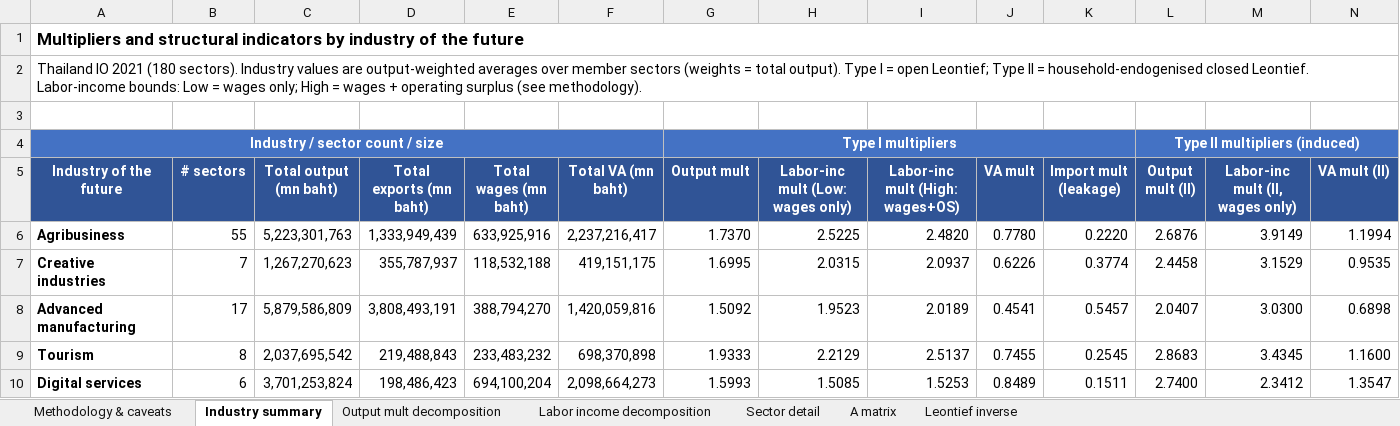
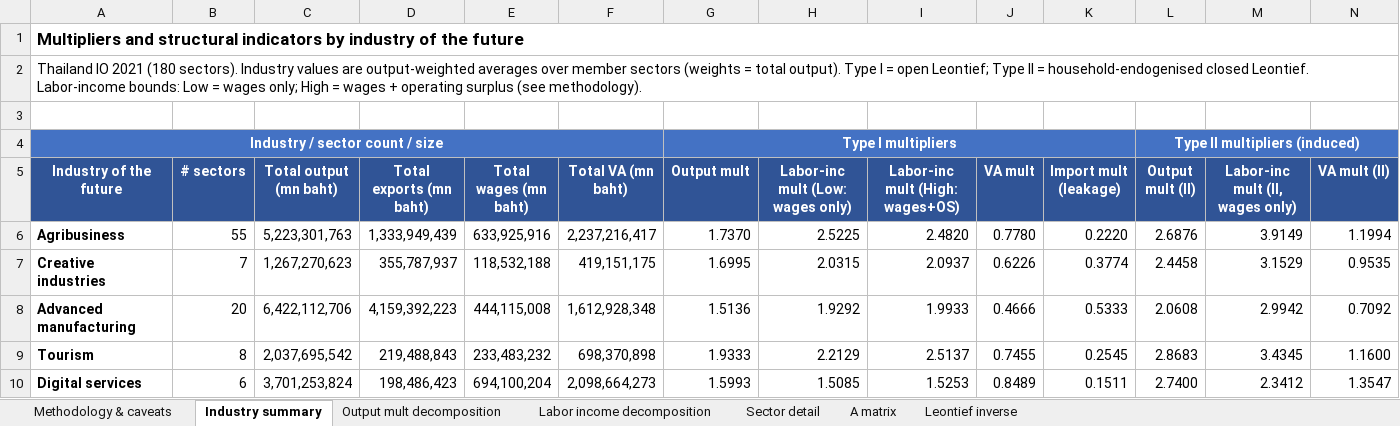
Before and after one commit to csilla-design/io-analysis, an Excel workbook: industries_of_the_future_multipliers.xlsx, sheet Industry summary, drawn as a sheet; only a part is shown; values as stored, in another font and other column widths than the file's, no borders; removed rows and columns are numbered as before the commit, all else as after; rows hold the shown columns only; the diff names each change by its address in the sheet, - before the commit and + after, or states it on an @@ line.

```diff
--- a/industries_of_the_future_multipliers.xlsx (sheet Industry summary)
+++ b/industries_of_the_future_multipliers.xlsx (sheet Industry summary)
-row 8: Advanced manufacturing | 17 | 5,879,586,809 | 3,808,493,191 | 388,794,270 | 1,420,059,816 | 1.5092 | 1.9523 | 2.0189 | 0.4541 | 0.5457 | 2.0407 | 3.0300 | 0.6898
+row 8: Advanced manufacturing | 20 | 6,422,112,706 | 4,159,392,223 | 444,115,008 | 1,612,928,348 | 1.5136 | 1.9292 | 1.9933 | 0.4666 | 0.5333 | 2.0608 | 2.9942 | 0.7092
```
Also changed, not shown: sheet Sector detail, sheet Output mult decomposition, sheet Labor income decomposition, industries_of_the_future_multipliers_1990.xlsx, 1 other file.
